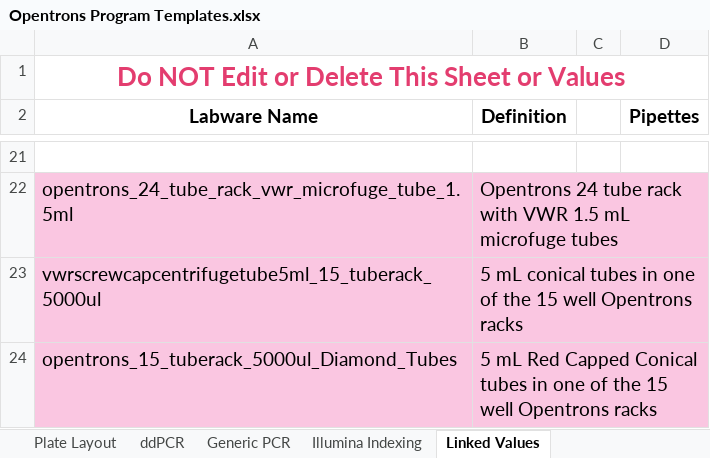
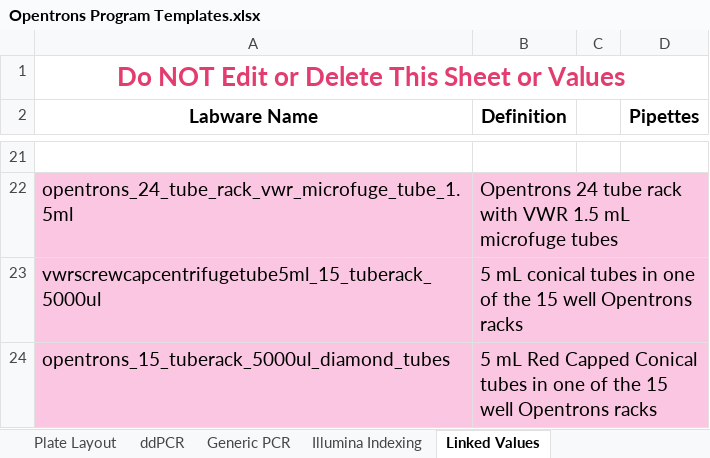
Before and after one commit to Gaorav-Gupta-Lab/Opentrons_Programs, an Excel workbook: Docs/Opentrons Program Templates.xlsx, sheet Linked Values, drawn as a sheet; only a part is shown, gaps mark what is left out; values as stored, in another font and other column widths than the file's, no borders; the diff names each change by its address in the sheet, - before the commit and + after, or states it on an @@ line.

Commit message:
Fix Typo

```diff
--- a/Docs/Opentrons Program Templates.xlsx (sheet Linked Values)
+++ b/Docs/Opentrons Program Templates.xlsx (sheet Linked Values)
-A24 (Labware Name): opentrons_15_tuberack_5000ul_Diamond_Tubes
+A24 (Labware Name): opentrons_15_tuberack_5000ul_diamond_tubes
```
